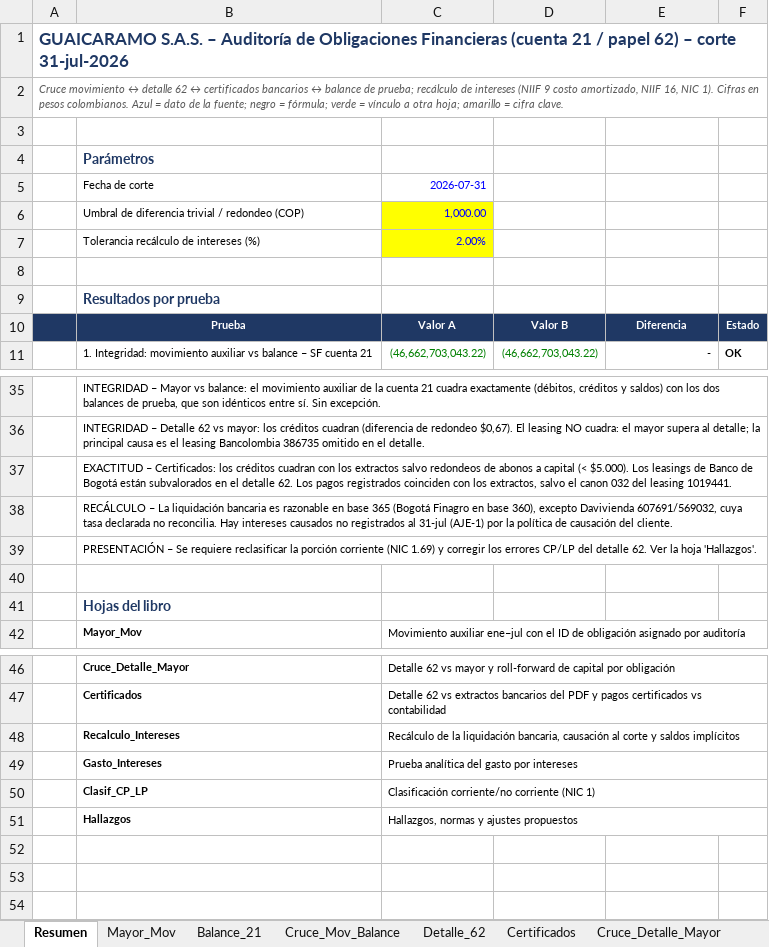
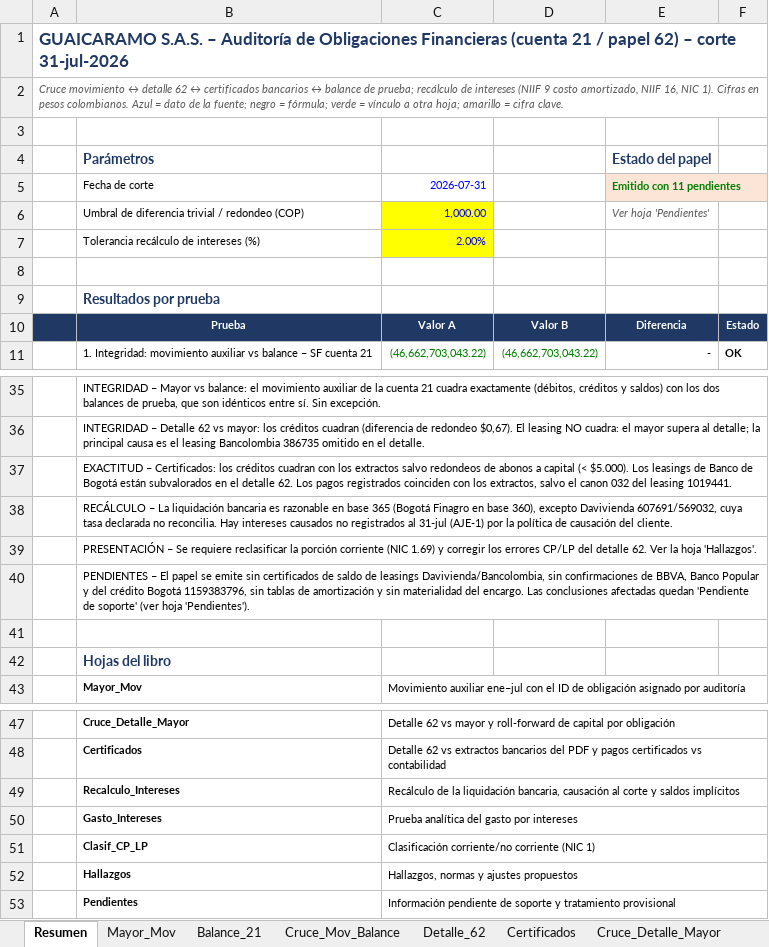
Before and after one commit to lguerram-eng/Auditoriacr, an Excel workbook: Cruce_Obligaciones_Financieras_62_Jul2026.xlsx, sheet Resumen, drawn as a sheet; only a part is shown, gaps mark what is left out; values as stored, in another font and other column widths than the file's, no borders; the diff names each change by its address in the sheet, - before the commit and + after, or states it on an @@ line.

```diff
--- a/Cruce_Obligaciones_Financieras_62_Jul2026.xlsx (sheet Resumen)
+++ b/Cruce_Obligaciones_Financieras_62_Jul2026.xlsx (sheet Resumen)
-E4: (empty)
+E4: Estado del papel
-E5 (Estado del papel): (empty)
+E5 (Estado del papel): Emitido con 11 pendientes
-E5:F5 fill: none
+E5:F5 fill: #FCE4D6
+E5:F5 merged
-E6 (Estado del papel): (empty)
+E6 (Estado del papel): Ver hoja 'Pendientes'
+row 40:  | PENDIENTES – El papel se emite sin certificados de saldo de leasings Davivienda/Bancolombia, sin confirmaciones de BBVA, Banco Popular y del crédito Bogotá 1159383796, sin tablas de amortización y sin materialidad del encargo. Las conclusiones afectadas quedan 'Pendiente de soporte' (ver hoja 'Pendientes').
+row 53:  | Pendientes | Información pendiente de soporte y tratamiento provisional
```
Also changed, not shown: sheet Hallazgos, other sheet tabs, 1 other file.
